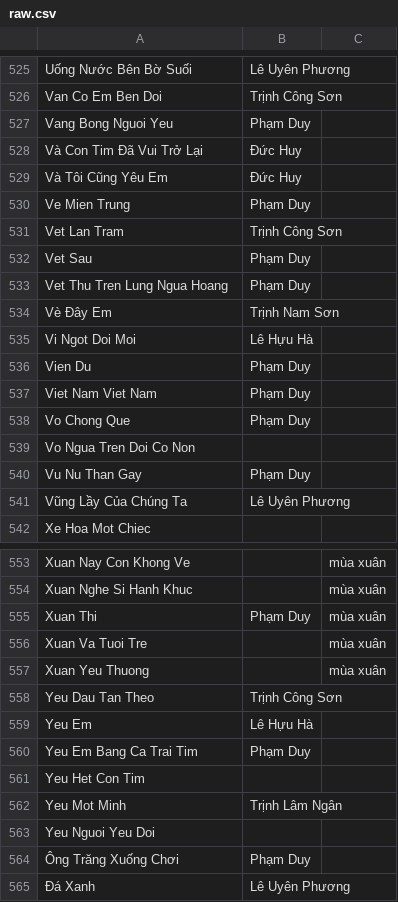
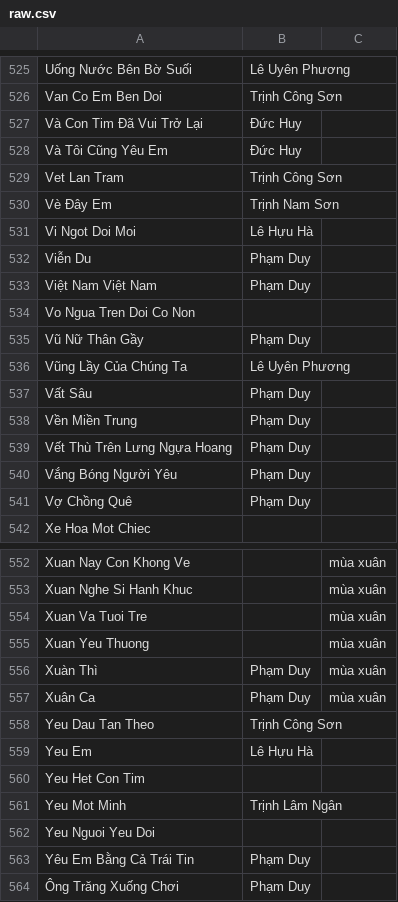
Before and after one commit to htv2012/karaoke, a CSV file: raw.csv, drawn as a sheet; only a part is shown, gaps mark what is left out; the shorter side is filled out with more unchanged rows; the diff covers the shown part only.

```diff
--- a/raw.csv
+++ b/raw.csv
@@ -526,17 +526,17 @@ Uống Nước Bên Bờ Suối,Lê Uyên Phương,
 Van Co Em Ben Doi,Trịnh Công Sơn,
-Vang Bong Nguoi Yeu,Phạm Duy,
 Và Con Tim Đã Vui Trở Lại,Đức Huy,
 Và Tôi Cũng Yêu Em,Đức Huy,
-Ve Mien Trung,Phạm Duy,
 Vet Lan Tram,Trịnh Công Sơn,
-Vet Sau,Phạm Duy,
-Vet Thu Tren Lung Ngua Hoang,Phạm Duy,
 Vè Đây Em,Trịnh Nam Sơn,
 Vi Ngot Doi Moi,Lê Hựu Hà,
-Vien Du,Phạm Duy,
-Viet Nam Viet Nam,Phạm Duy,
-Vo Chong Que,Phạm Duy,
+Viễn Du,Phạm Duy,
+Việt Nam Việt Nam,Phạm Duy,
 Vo Ngua Tren Doi Co Non,,
-Vu Nu Than Gay,Phạm Duy,
+Vũ Nữ Thân Gầy,Phạm Duy,
 Vũng Lầy Của Chúng Ta,Lê Uyên Phương,
+Vất Sâu,Phạm Duy,
+Vền Miền Trung,Phạm Duy,
+Vết Thù Trên Lưng Ngựa Hoang,Phạm Duy,
+Vắng Bóng Người Yêu,Phạm Duy,
+Vợ Chồng Quê,Phạm Duy,
 Xe Hoa Mot Chiec,,
@@ -554,8 +553,8 @@ Xuan Nay Con Khong Ve,,mùa xuân
 Xuan Nghe Si Hanh Khuc,,mùa xuân
-Xuan Thi,Phạm Duy,mùa xuân
 Xuan Va Tuoi Tre,,mùa xuân
 Xuan Yeu Thuong,,mùa xuân
+Xuàn Thì,Phạm Duy,mùa xuân
+Xuân Ca,Phạm Duy,mùa xuân
 Yeu Dau Tan Theo,Trịnh Công Sơn,
 Yeu Em,Lê Hựu Hà,
-Yeu Em Bang Ca Trai Tim,Phạm Duy,
 Yeu Het Con Tim,,
@@ -563,2 +562,3 @@ Yeu Mot Minh,Trịnh Lâm Ngân,
 Yeu Nguoi Yeu Doi,,
+Yêu Em Bằng Cả Trái Tin,Phạm Duy,
 Ông Trăng Xuống Chơi,Phạm Duy,
```
Also changed, not shown: 4 added rows, 5 removed rows and 2 edited cells elsewhere in this file, 3 other files.
